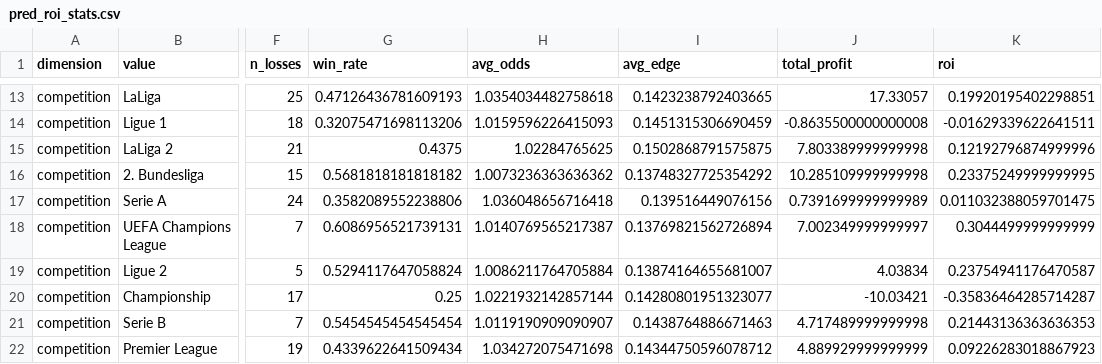
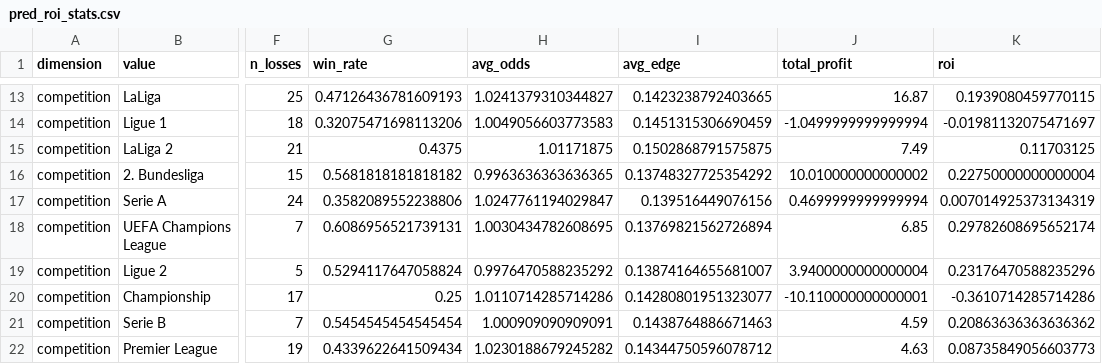
Before and after one commit to terryhenry818-bot/SportReturn, a CSV file: pred_roi_stats.csv, drawn as a sheet; only a part is shown, gaps mark what is left out; the diff covers the shown part only; the diff names each change by its address in the sheet, - before the commit and + after, or states it on an @@ line.

```diff
--- a/pred_roi_stats.csv
+++ b/pred_roi_stats.csv
-H13 (avg_odds): 1.0354034482758618
+H13 (avg_odds): 1.0241379310344827
-J13 (total_profit): 17.33057
+J13 (total_profit): 16.87
-K13 (roi): 0.19920195402298851
+K13 (roi): 0.1939080459770115
-H14 (avg_odds): 1.0159596226415093
+H14 (avg_odds): 1.0049056603773583
-J14 (total_profit): -0.8635500000000008
+J14 (total_profit): -1.0499999999999994
-K14 (roi): -0.01629339622641511
+K14 (roi): -0.01981132075471697
-H15 (avg_odds): 1.02284765625
+H15 (avg_odds): 1.01171875
-J15 (total_profit): 7.803389999999998
+J15 (total_profit): 7.49
-K15 (roi): 0.12192796874999996
+K15 (roi): 0.11703125
-H16 (avg_odds): 1.0073236363636362
+H16 (avg_odds): 0.9963636363636365
-J16 (total_profit): 10.285109999999998
+J16 (total_profit): 10.010000000000002
-K16 (roi): 0.23375249999999995
+K16 (roi): 0.22750000000000004
-H17 (avg_odds): 1.036048656716418
+H17 (avg_odds): 1.0247761194029847
-J17 (total_profit): 0.7391699999999989
+J17 (total_profit): 0.4699999999999994
-K17 (roi): 0.011032388059701475
+K17 (roi): 0.007014925373134319
-H18 (avg_odds): 1.0140769565217387
+H18 (avg_odds): 1.0030434782608695
-J18 (total_profit): 7.002349999999997
+J18 (total_profit): 6.85
-K18 (roi): 0.3044499999999999
+K18 (roi): 0.29782608695652174
-H19 (avg_odds): 1.0086211764705884
+H19 (avg_odds): 0.9976470588235292
-J19 (total_profit): 4.03834
+J19 (total_profit): 3.9400000000000004
-K19 (roi): 0.23754941176470587
+K19 (roi): 0.23176470588235296
-H20 (avg_odds): 1.0221932142857144
+H20 (avg_odds): 1.0110714285714286
-J20 (total_profit): -10.03421
+J20 (total_profit): -10.110000000000001
-K20 (roi): -0.35836464285714287
+K20 (roi): -0.3610714285714286
-H21 (avg_odds): 1.0119190909090907
+H21 (avg_odds): 1.000909090909091
-J21 (total_profit): 4.717489999999998
+J21 (total_profit): 4.59
-K21 (roi): 0.21443136363636353
+K21 (roi): 0.20863636363636362
-H22 (avg_odds): 1.034272075471698
+H22 (avg_odds): 1.0230188679245282
-J22 (total_profit): 4.889929999999999
+J22 (total_profit): 4.63
-K22 (roi): 0.09226283018867923
+K22 (roi): 0.08735849056603773
```
Also changed, not shown: 51 edited cells elsewhere in this file, 2 other files.
